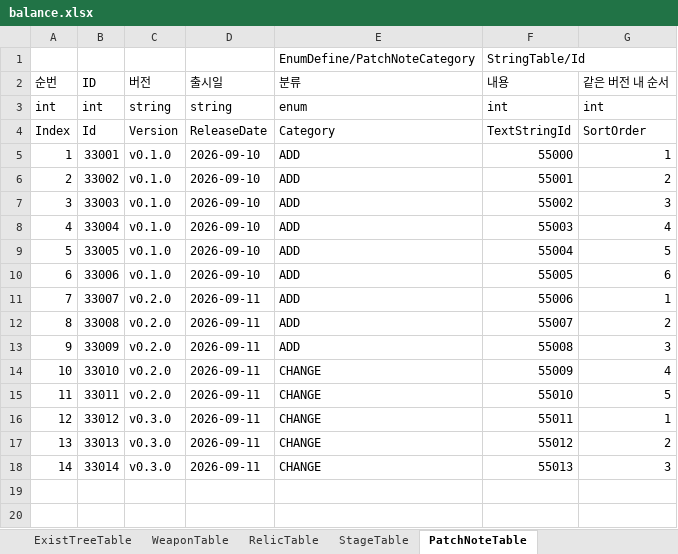
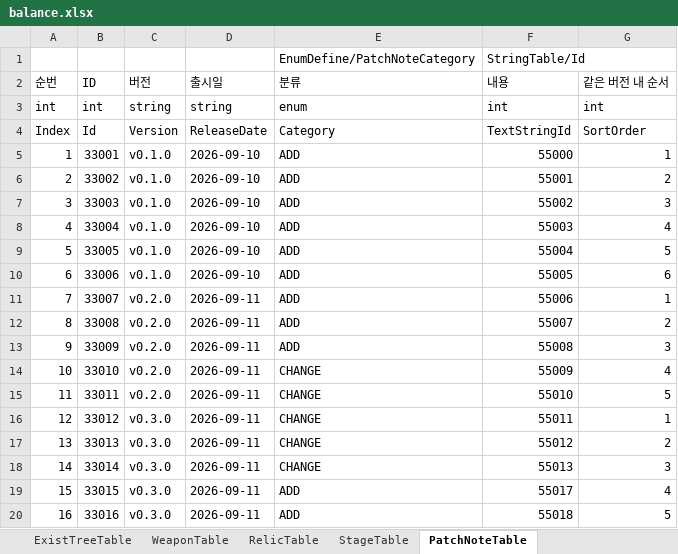
Before and after one commit to MasKids/idle_rpg, an Excel workbook: balance/balance.xlsx, sheet PatchNoteTable, drawn as a sheet; values as stored, in another font and other column widths than the file's, no borders; the diff names each change by its address in the sheet, - before the commit and + after, or states it on an @@ line.

```diff
--- a/balance/balance.xlsx (sheet PatchNoteTable)
+++ b/balance/balance.xlsx (sheet PatchNoteTable)
+row 19: 15 | 33015 | v0.3.0 | 2026-09-11 | ADD | 55017 | 4
+row 20: 16 | 33016 | v0.3.0 | 2026-09-11 | ADD | 55018 | 5
```
Also changed, not shown: sheet StringTable, 10 other files.
